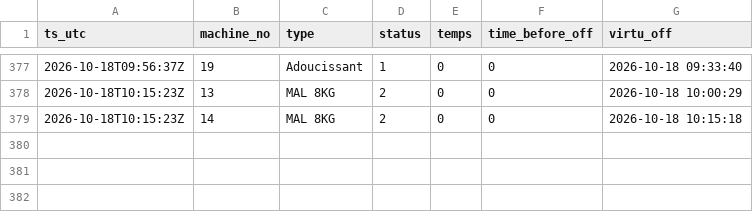
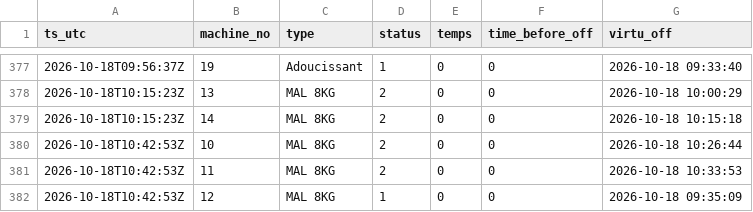
Before and after one commit to killianEurope/laundry-monitor, a CSV file: data/changes-2026-10.csv, drawn as a sheet; only a part is shown, gaps mark what is left out.

```diff
--- a/data/changes-2026-10.csv
+++ b/data/changes-2026-10.csv
@@ -379 +379,4 @@ ts_utc,machine_no,type,status,temps,time_before_off,virtu_off
 2026-10-18T10:15:23Z,14,MAL 8KG,2,0,0,2026-10-18 10:15:18
+2026-10-18T10:42:53Z,10,MAL 8KG,2,0,0,2026-10-18 10:26:44
+2026-10-18T10:42:53Z,11,MAL 8KG,2,0,0,2026-10-18 10:33:53
+2026-10-18T10:42:53Z,12,MAL 8KG,1,0,0,2026-10-18 09:35:09
```
Also changed, not shown: data/polls-2026-10.csv, 2 other files.
